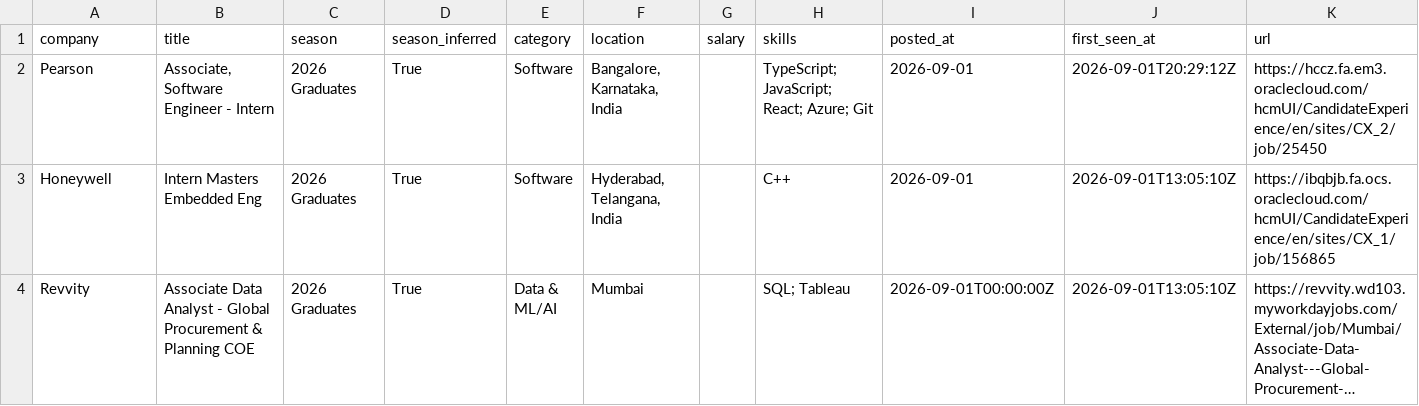
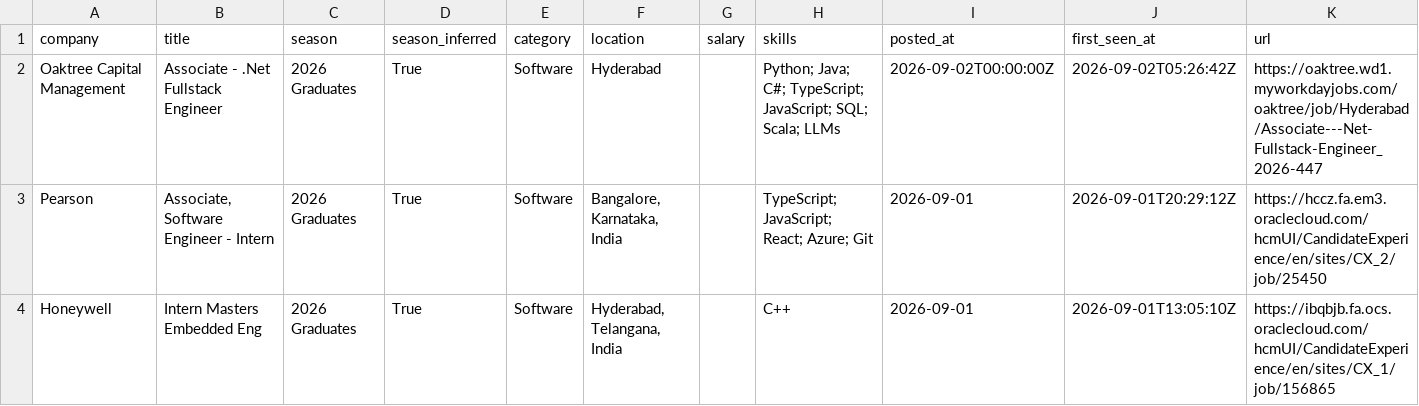
Before and after one commit to Smeerdev/Job-finder-agent, a CSV file: data/internships.csv, drawn as a sheet; only a part is shown; the shorter side is filled out with more unchanged rows; long unchanged cells end in ….

Commit message:
chore: update internships (2026-09-02 05:26 UTC)

```diff
--- a/data/internships.csv
+++ b/data/internships.csv
@@ -1,2 +1,3 @@
 company,title,season,season_inferred,category,location,salary,skills,posted_at,first_seen_at,url
+Oaktree Capital Management,Associate - .Net Fullstack Engineer,2026 Graduates,True,Software,Hyderabad,,Python; Java; C#; TypeScript; JavaScript; SQL; Scala; LLMs,2026-09-02T00:00:00Z,2026-09-02T05:26:42Z,https://oaktree.wd1.myworkdayjobs.com/oaktree/job/Hyderabad/Associate---Net-Fullstack-Engineer_2026-447
 Pearson,"Associate, Software Engineer - Intern",2026 Graduates,True,Software,"Bangalore, Karnataka, India",,TypeScript; JavaScript; React; Azure; Git,2026-09-01,2026-09-01T20:29:12Z,https://hccz.fa.em3.oraclecloud.com/hcmUI/CandidateExperience/en/sites/CX_2/job/25450
```
Also changed, not shown: 13 other files.
